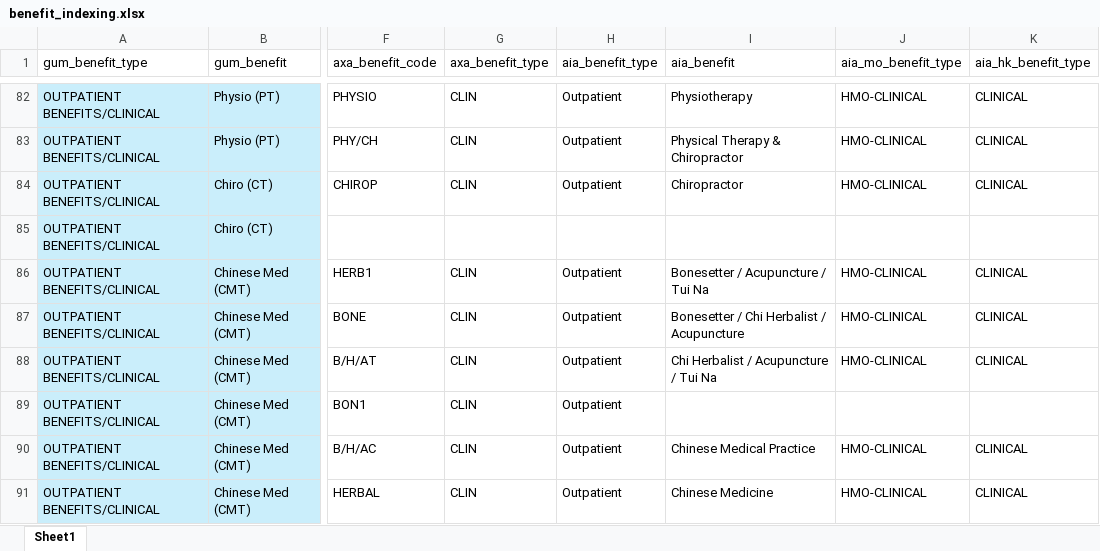
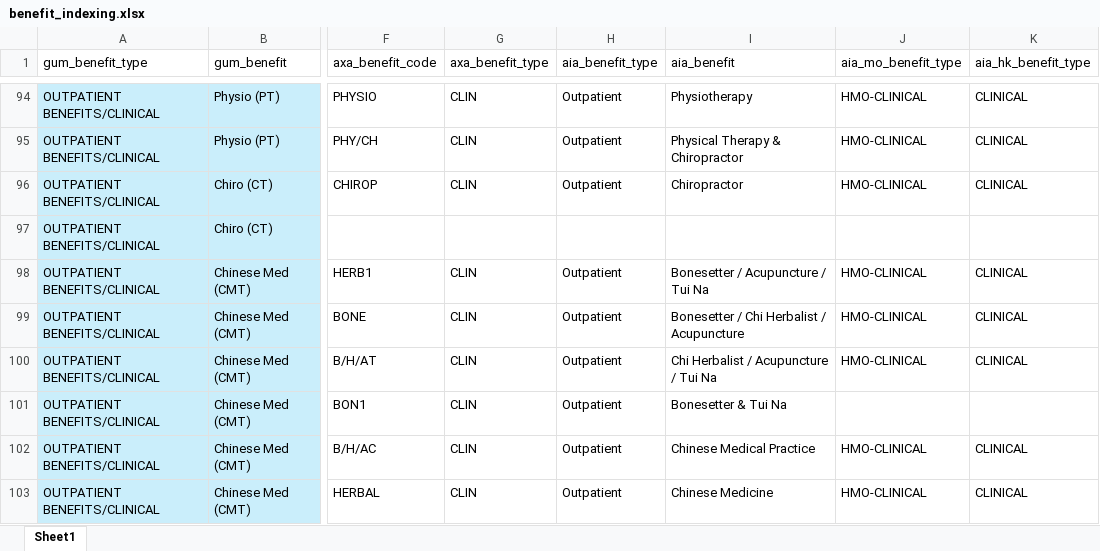
Before and after one commit to Tiriosh1007/RawClaimMCR, an Excel workbook: benefit_indexing.xlsx, sheet Sheet1, drawn as a sheet; only a part is shown, gaps mark what is left out; values as stored, in another font and other column widths than the file's, no borders; addresses are those after the commit; the diff covers the shown part only; the diff names each change by its address in the sheet, - before the commit and + after, or states it on an @@ line.

```diff
--- a/benefit_indexing.xlsx (sheet Sheet1)
+++ b/benefit_indexing.xlsx (sheet Sheet1)
-I101 (aia_benefit): (empty)
+I101 (aia_benefit): Bonesetter & Tui Na
```
Also changed, not shown: 15 added rows and 40 edited cells elsewhere in this sheet, 2 other files.
